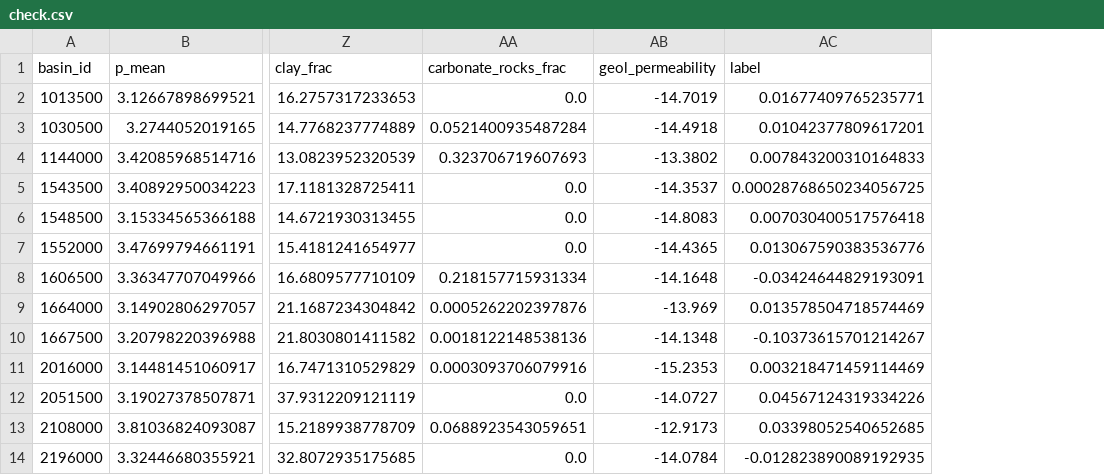
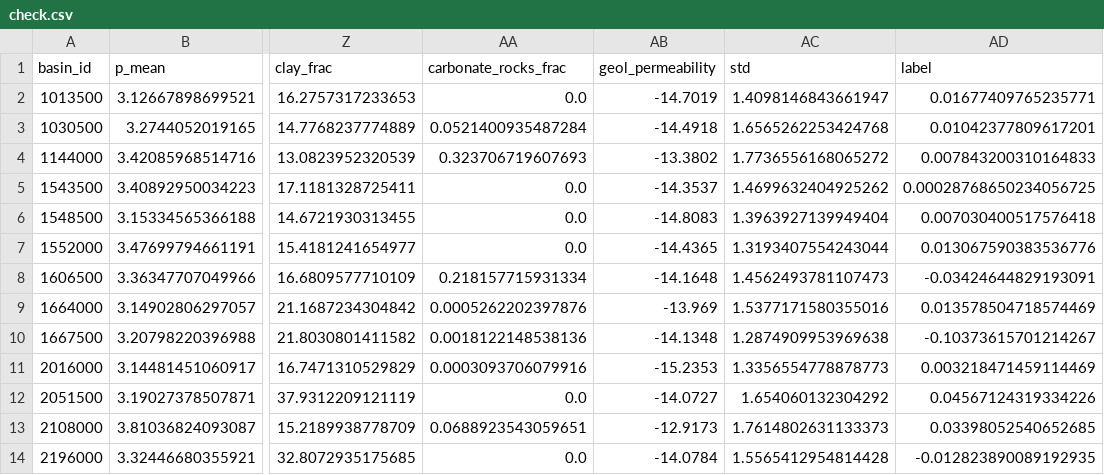
Before and after one commit to RANG1991/FloodMLRan, a CSV file: src/analysis_images/check.csv, drawn as a sheet; only a part is shown, gaps mark what is left out; the diff names each change by its address in the sheet, - before the commit and + after, or states it on an @@ line.

Commit message:
changes in analysis

```diff
--- a/src/analysis_images/check.csv
+++ b/src/analysis_images/check.csv
+column AC (std), rows 2-14: 1.4098146843661947 | 1.6565262253424768 | 1.7736556168065272 | 1.4699632404925262 | 1.3963927139949404 | 1.3193407554243044 | 1.4562493781107473 | 1.5377171580355016 | 1.2874909953969638 | 1.3356554778878773 | 1.654060132304292 | 1.7614802631133373 | 1.5565412954814428
```
Also changed, not shown: 8 other files.
